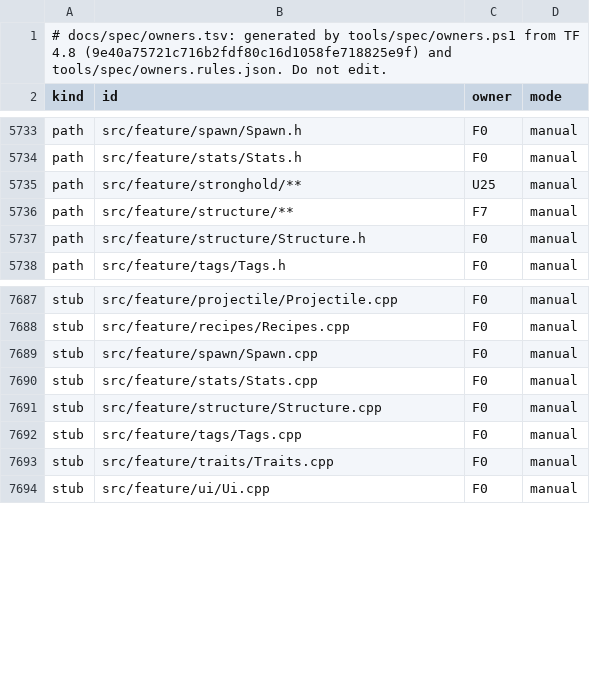
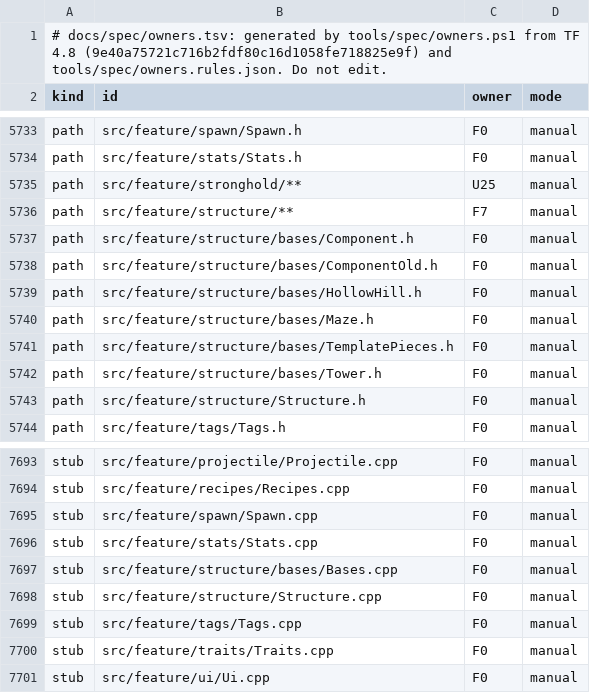
Before and after one commit to MiracleForest/GloamingForest, a TSV file: docs/spec/owners.tsv, drawn as a sheet; only a part is shown, gaps mark what is left out.

Commit message:
Declare the shared structure bases of the structure contract
src/feature/structure/bases/ declares TFStructureComponent with its decorator, TFStructureComponentOld, the template, double template and jigsaw pieces, TFMaze, HollowHillComponent and the 16 TowerWing classes as F0 contract headers translated from TF, with neutral stubs in Bases.cpp for F7 to replace. Piece gains the vanilla helpers those bases use (getWorldPos, getLocatorPosition, generateMaybeBox, maybeGenerateBlock, fillColumnDown) and virtual coordinate and block accessors.

```diff
--- a/docs/spec/owners.tsv
+++ b/docs/spec/owners.tsv
@@ -5736,2 +5736,8 @@ path	src/feature/stronghold/**	U25	manual
 path	src/feature/structure/**	F7	manual
+path	src/feature/structure/bases/Component.h	F0	manual
+path	src/feature/structure/bases/ComponentOld.h	F0	manual
+path	src/feature/structure/bases/HollowHill.h	F0	manual
+path	src/feature/structure/bases/Maze.h	F0	manual
+path	src/feature/structure/bases/TemplatePieces.h	F0	manual
+path	src/feature/structure/bases/Tower.h	F0	manual
 path	src/feature/structure/Structure.h	F0	manual
@@ -7690,2 +7696,3 @@ stub	src/feature/spawn/Spawn.cpp	F0	manual
 stub	src/feature/stats/Stats.cpp	F0	manual
+stub	src/feature/structure/bases/Bases.cpp	F0	manual
 stub	src/feature/structure/Structure.cpp	F0	manual
```
Also changed, not shown: 11 other files.
